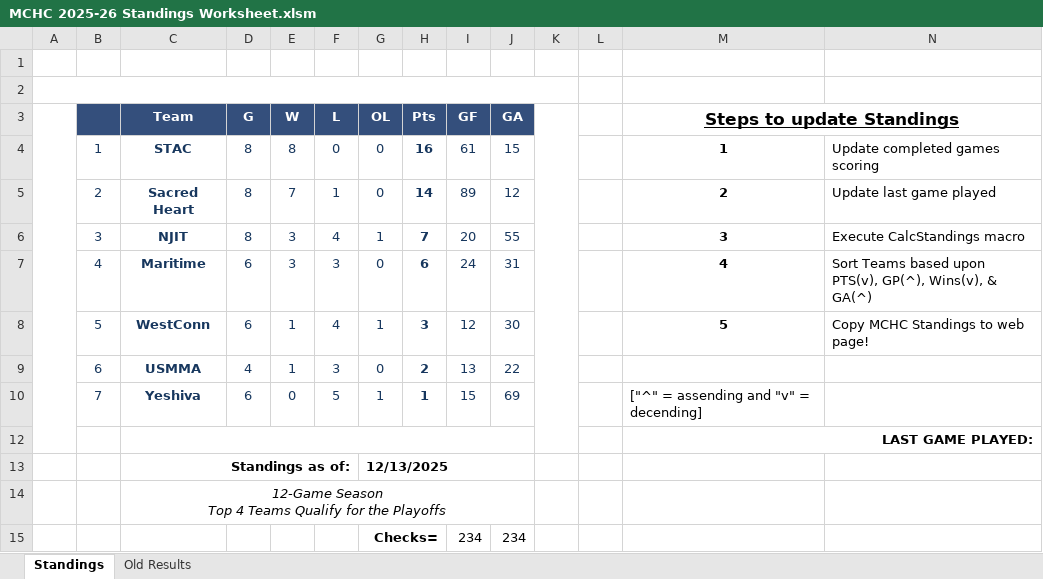
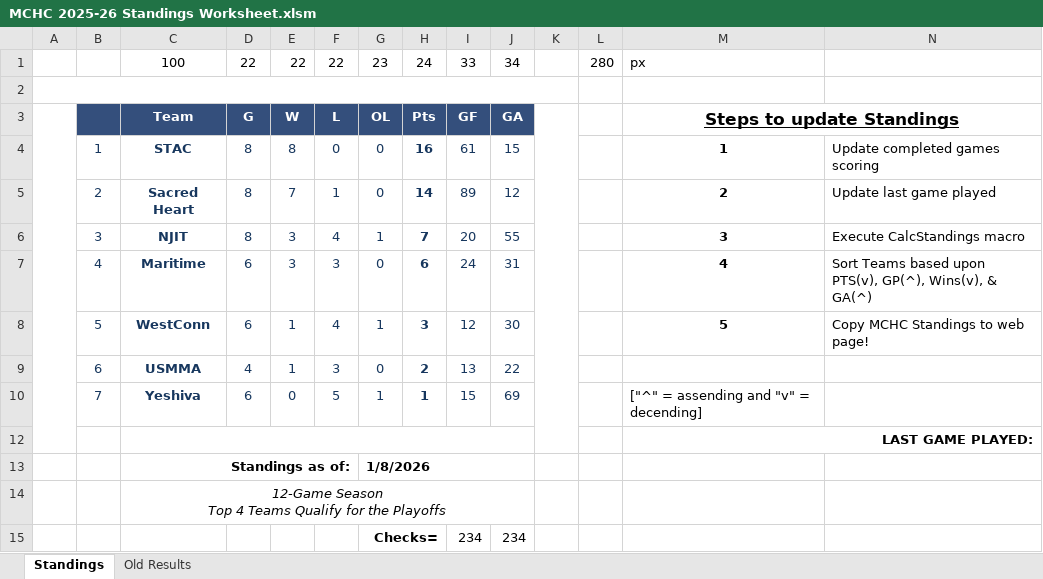
Before and after one commit to michael-m-casserly/methockey, an Excel workbook: DataFiles/MCHC 2025-26 Standings Worksheet.xlsm, sheet Standings, drawn as a sheet; only a part is shown; values as stored, in another font and other column widths than the file's, no borders; charts and pictures not drawn; rows hold the shown columns only; the diff names each change by its address in the sheet, - before the commit and + after, or states it on an @@ line.

```diff
--- a/DataFiles/MCHC 2025-26 Standings Worksheet.xlsm (sheet Standings)
+++ b/DataFiles/MCHC 2025-26 Standings Worksheet.xlsm (sheet Standings)
-row 1: (empty)
+row 1:  |  | 100 | 22 | 22 | 22 | 23 | 24 | 33 | 34 |  | 280 | px
-G13: 12/13/2025
+G13: 1/8/2026
```
Also changed, not shown: sheet Old Results, formulas that keep their value, DataFiles/MCHC 2025-26 Standings Worksheet - Atlantic.xlsm, 6 other files.
